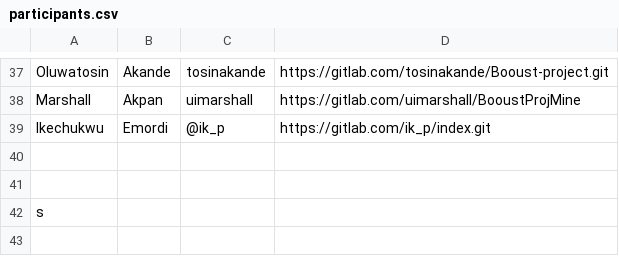
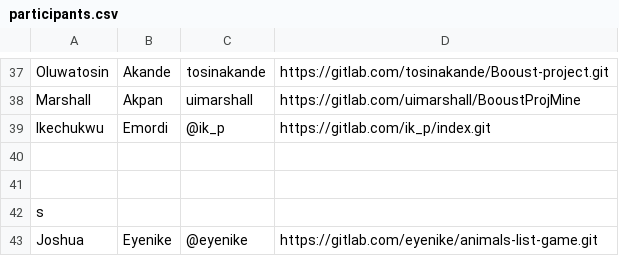
Before and after one commit to thobby16/weekk, a CSV file: participants.csv, drawn as a sheet; only a part is shown, gaps mark what is left out.

Commit message:
Add Joshua

```diff
--- a/participants.csv
+++ b/participants.csv
@@ -42 +42,2 @@ Ikechukwu,Emordi, @ik_p,https://gitlab.com/ik_p/index.git
 s,,,
+Joshua, Eyenike, @eyenike, https://gitlab.com/eyenike/animals-list-game.git
```
